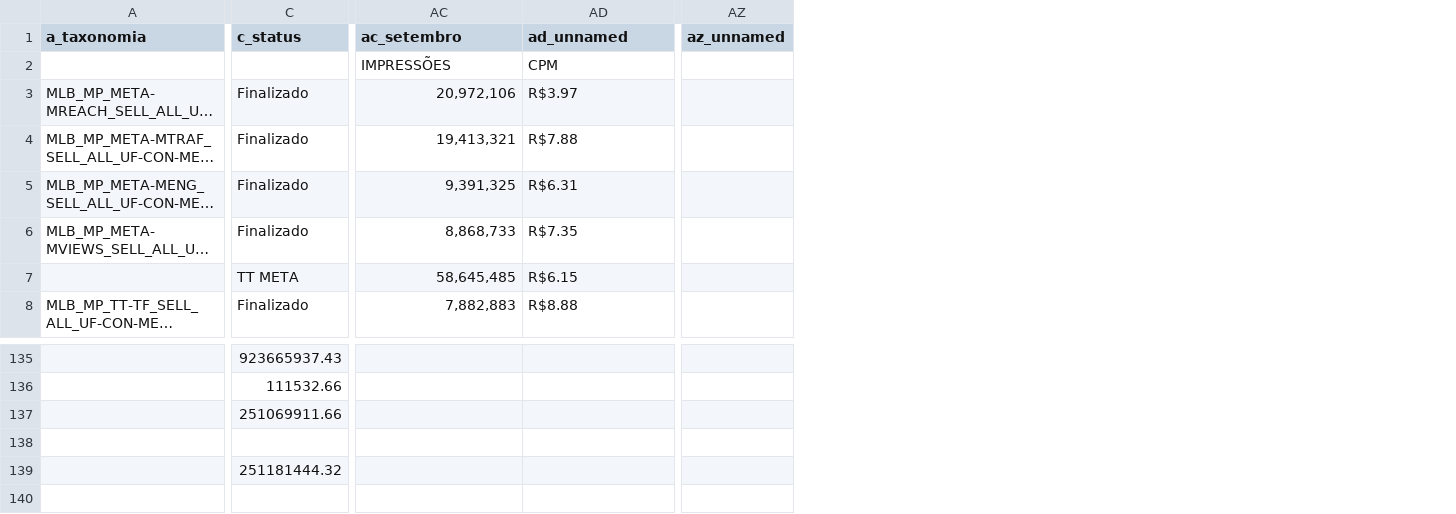
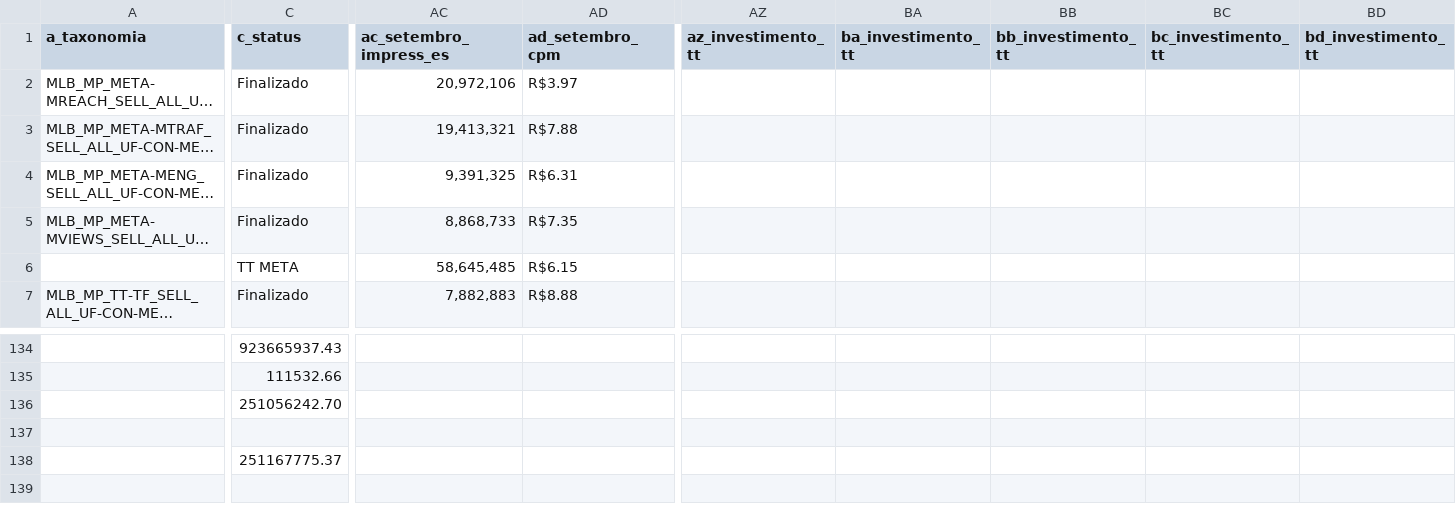
Before and after one commit to arthurmoldom/ProjetoQASpecsTaxo, a CSV file: tmp/csvs/Conta_Negócio_H2_SMB_PLANO_453847614_ABA_Digital_BR_V3.csv, drawn as a sheet; only a part is shown, gaps mark what is left out; long unchanged cells end in …; removed rows and columns are numbered as before the commit, all else as after; rows hold the shown columns only; the diff covers the shown part only; the diff names each change by its address in the sheet, - before the commit and + after, or states it on an @@ line.

```diff
--- a/tmp/csvs/Conta_Negócio_H2_SMB_PLANO_453847614_ABA_Digital_BR_V3.csv
+++ b/tmp/csvs/Conta_Negócio_H2_SMB_PLANO_453847614_ABA_Digital_BR_V3.csv
-column AZ (az_unnamed), empty
+column AZ (az_investimento_tt), empty
+column BA (ba_investimento_tt), empty
+column BB (bb_investimento_tt), empty
+column BC (bc_investimento_tt), empty
+column BD (bd_investimento_tt), empty
-AC1: ac_setembro
+AC1: ac_setembro_impress_es
-AD1: ad_unnamed
+AD1: ad_setembro_cpm
-row 2:  |  | IMPRESSÕES | CPM
-C136 (c_status): 251069911.66
+C136 (c_status): 251056242.70
-C138 (c_status): 251181444.32
+C138 (c_status): 251167775.37
```
Also changed, not shown: 12 edited cells elsewhere in this file, tmp/csvs/Portabilidade_H2_PLANO_225492378_Digital_-_v06.csv, tmp/csvs/Users_-_Black_Friday_26_PLANO_1961005578_Digital_v06.csv, 7 other files.
